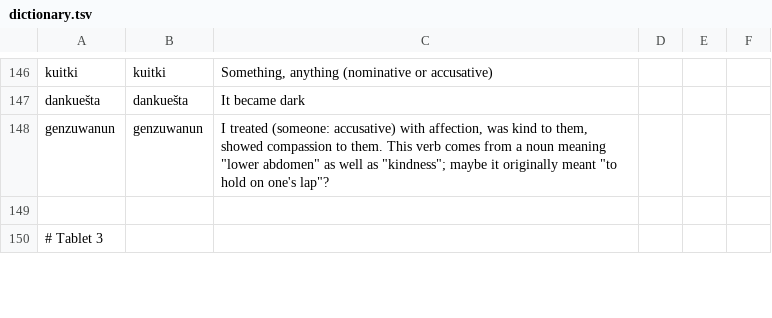
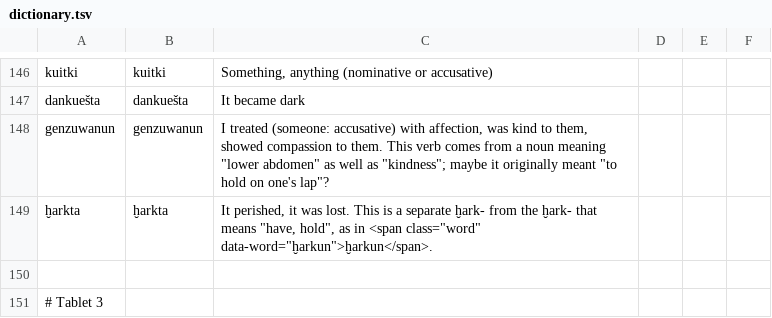
Before and after one commit to dstelzer/hittite-dialog, a TSV file: dictionary.tsv, drawn as a sheet; only a part is shown, gaps mark what is left out.

```diff
--- a/dictionary.tsv
+++ b/dictionary.tsv
@@ -148,2 +148,3 @@ dankuešta	dankuešta	It became dark
 genzuwanun	genzuwanun	I treated (someone: accusative) with affection, was kind to them, showed compassion to them. This verb comes from a noun meaning "lower abdomen" as well as "kindness"; maybe it originally meant "to hold on one's lap"?
+ḫarkta	ḫarkta	It perished, it was lost. This is a separate ḫark- from the ḫark- that means "have, hold", as in <span class="word" data-word="ḫarkun">ḫarkun</span>.
 
```
Also changed, not shown: 5 other files.
